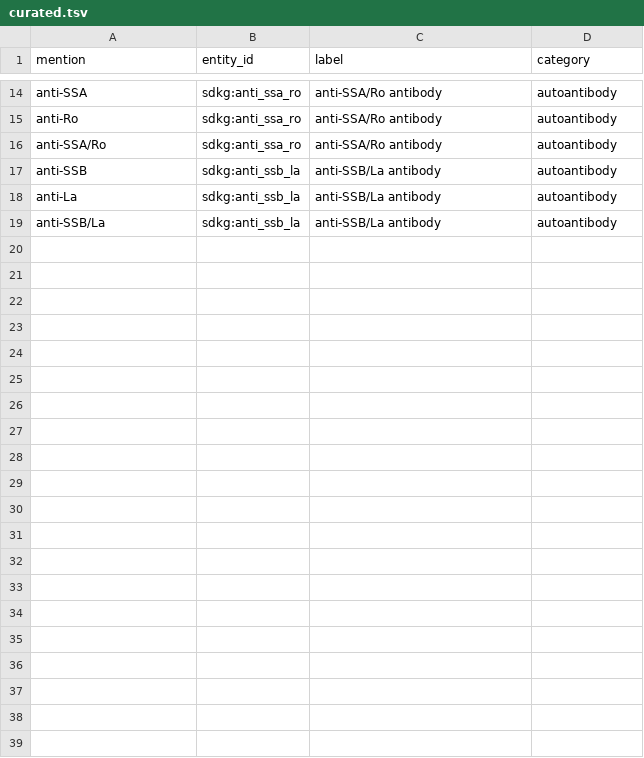
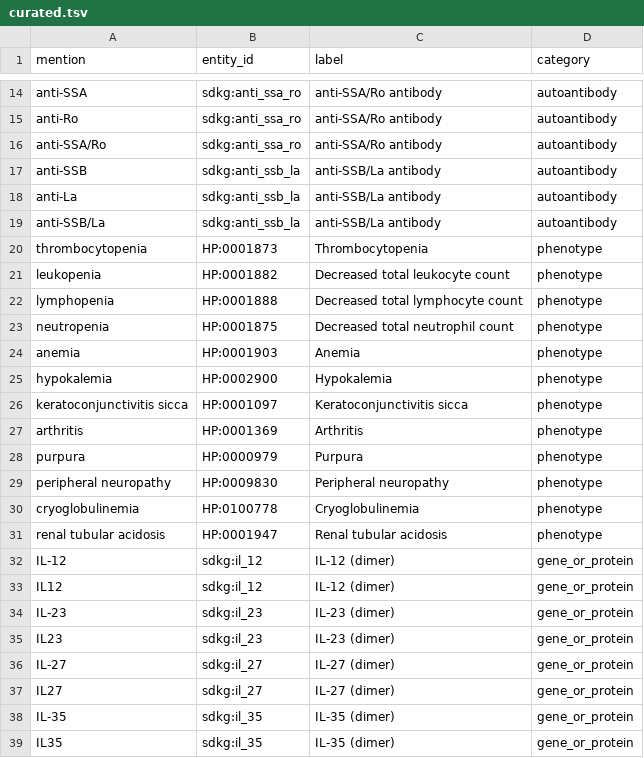
Before and after one commit to Nurtal/SDKG, a TSV file: lexicon/curated.tsv, drawn as a sheet; only a part is shown, gaps mark what is left out; the diff names each change by its address in the sheet, - before the commit and + after, or states it on an @@ line.

```diff
--- a/lexicon/curated.tsv
+++ b/lexicon/curated.tsv
+row 20: thrombocytopenia | HP:0001873 | Thrombocytopenia | phenotype
+row 21: leukopenia | HP:0001882 | Decreased total leukocyte count | phenotype
+row 22: lymphopenia | HP:0001888 | Decreased total lymphocyte count | phenotype
+row 23: neutropenia | HP:0001875 | Decreased total neutrophil count | phenotype
+row 24: anemia | HP:0001903 | Anemia | phenotype
+row 25: hypokalemia | HP:0002900 | Hypokalemia | phenotype
+row 26: keratoconjunctivitis sicca | HP:0001097 | Keratoconjunctivitis sicca | phenotype
+row 27: arthritis | HP:0001369 | Arthritis | phenotype
+row 28: purpura | HP:0000979 | Purpura | phenotype
+row 29: peripheral neuropathy | HP:0009830 | Peripheral neuropathy | phenotype
+row 30: cryoglobulinemia | HP:0100778 | Cryoglobulinemia | phenotype
+row 31: renal tubular acidosis | HP:0001947 | Renal tubular acidosis | phenotype
+row 32: IL-12 | sdkg:il_12 | IL-12 (dimer) | gene_or_protein
+row 33: IL12 | sdkg:il_12 | IL-12 (dimer) | gene_or_protein
+row 34: IL-23 | sdkg:il_23 | IL-23 (dimer) | gene_or_protein
+row 35: IL23 | sdkg:il_23 | IL-23 (dimer) | gene_or_protein
+row 36: IL-27 | sdkg:il_27 | IL-27 (dimer) | gene_or_protein
+row 37: IL27 | sdkg:il_27 | IL-27 (dimer) | gene_or_protein
+row 38: IL-35 | sdkg:il_35 | IL-35 (dimer) | gene_or_protein
+row 39: IL35 | sdkg:il_35 | IL-35 (dimer) | gene_or_protein
```
Also changed, not shown: 14 other files.
